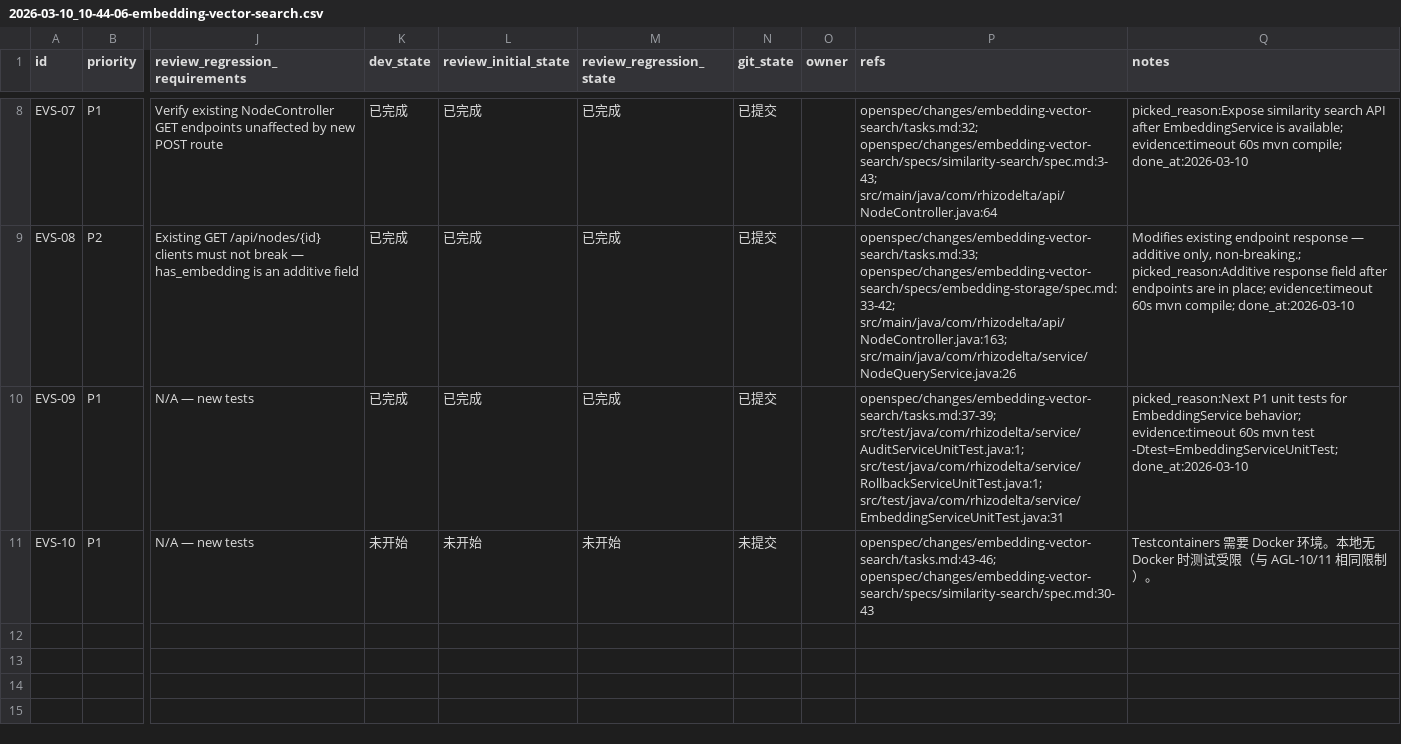
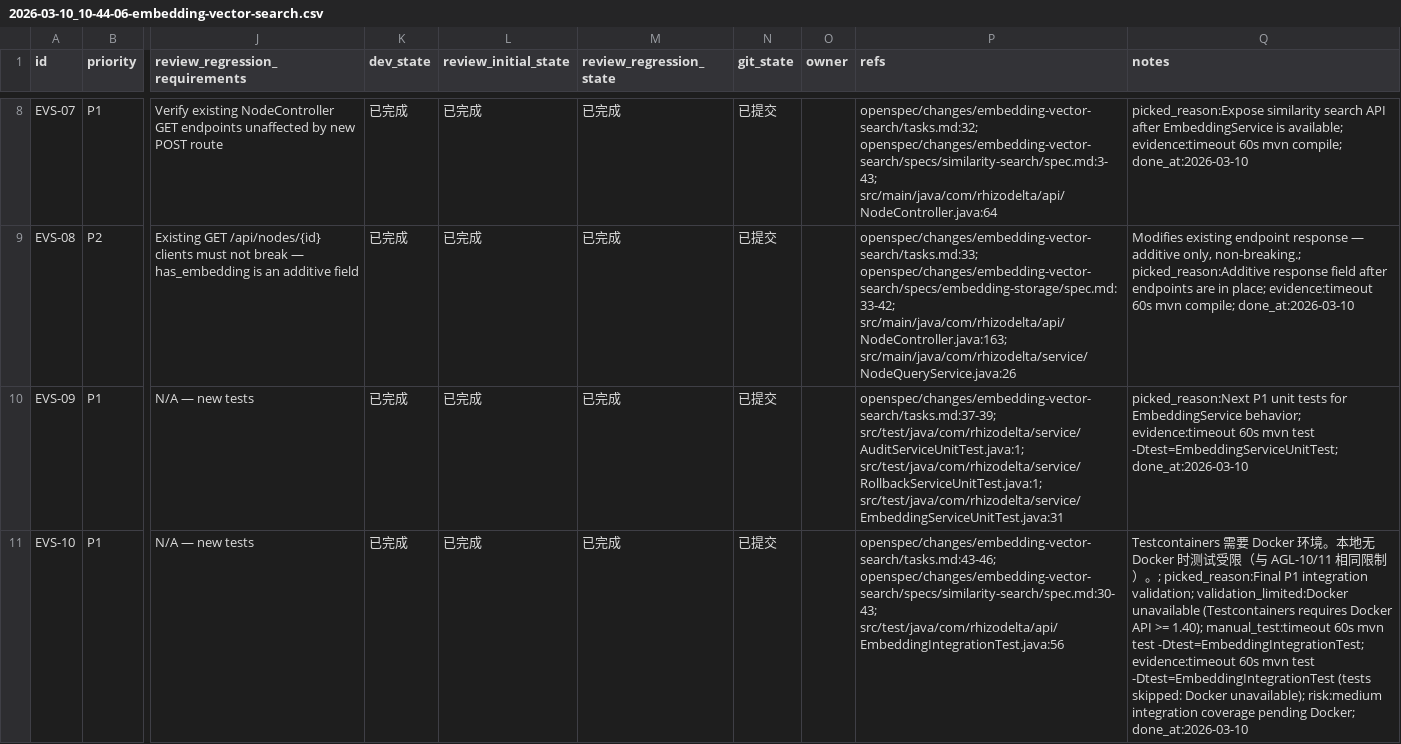
Before and after one commit to TUNTIANHAMMA-2/RhizoDelta, a CSV file: issues/2026-03-10_10-44-06-embedding-vector-search.csv, drawn as a sheet; only a part is shown, gaps mark what is left out; the diff names each change by its address in the sheet, - before the commit and + after, or states it on an @@ line.

Commit message:
[EVS-10] Integration tests for embedding write and similarity search

```diff
--- a/issues/2026-03-10_10-44-06-embedding-vector-search.csv
+++ b/issues/2026-03-10_10-44-06-embedding-vector-search.csv
-K11 (dev_state): 未开始
+K11 (dev_state): 已完成
-L11 (review_initial_state): 未开始
+L11 (review_initial_state): 已完成
-M11 (review_regression_state): 未开始
+M11 (review_regression_state): 已完成
-N11 (git_state): 未提交
+N11 (git_state): 已提交
-P11 (refs): openspec/changes/embedding-vector-search/tasks.md:43-46; openspec/changes/embedding-vector-search/specs/similarity-search/spec.md:30-43
+P11 (refs): openspec/changes/embedding-vector-search/tasks.md:43-46; openspec/changes/embedding-vector-search/specs/similarity-search/spec.md:30-43; src/test/java/com/rhizodelta/api/EmbeddingIntegrationTest.java:56
-Q11 (notes): …限制）。
+Q11 (notes): …限制）。; picked_reason:Final P1 integration validation; validation_limited:Docker unavailable (Testcontainers requires Docker API >= 1.40); manual_test:timeout 60s mvn test -Dtest=EmbeddingIntegrationTest; evidence:timeout 60s mvn test -Dtest=EmbeddingIntegrationTest (tests skipped: Docker unavailable); risk:medium integration coverage pending Docker; done_at:2026-03-10
```
Also changed, not shown: 1 other file.
